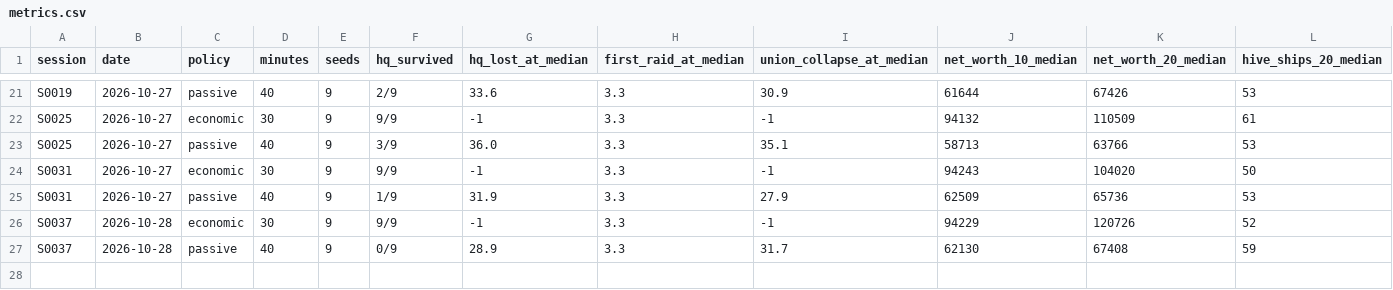
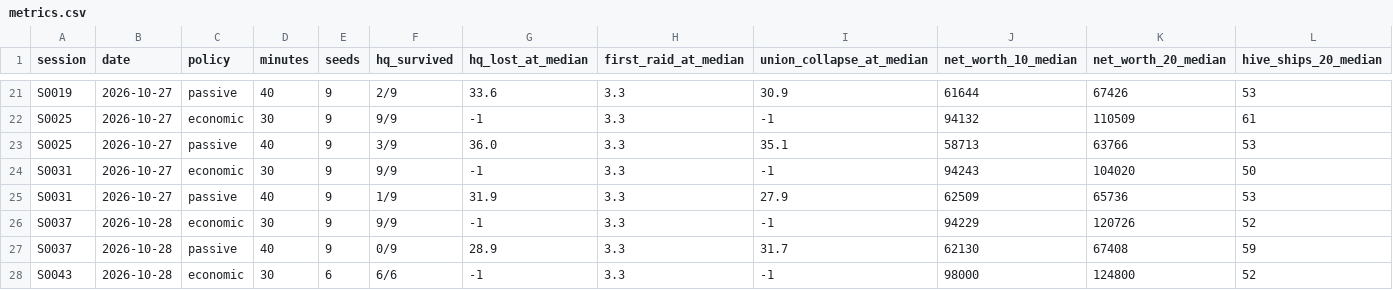
Before and after one commit to iladin/godot-web-games, a CSV file: games/void-sovereign/studio/metrics.csv, drawn as a sheet; only a part is shown, gaps mark what is left out; rows hold the shown columns only; the diff names each change by its address in the sheet, - before the commit and + after, or states it on an @@ line.

```diff
--- a/games/void-sovereign/studio/metrics.csv
+++ b/games/void-sovereign/studio/metrics.csv
+row 28: S0043 | 2026-10-28 | economic | 30 | 6 | 6/6 | -1 | 3.3 | -1 | 98000 | 124800 | 52
```
Also changed, not shown: 10 other files.
